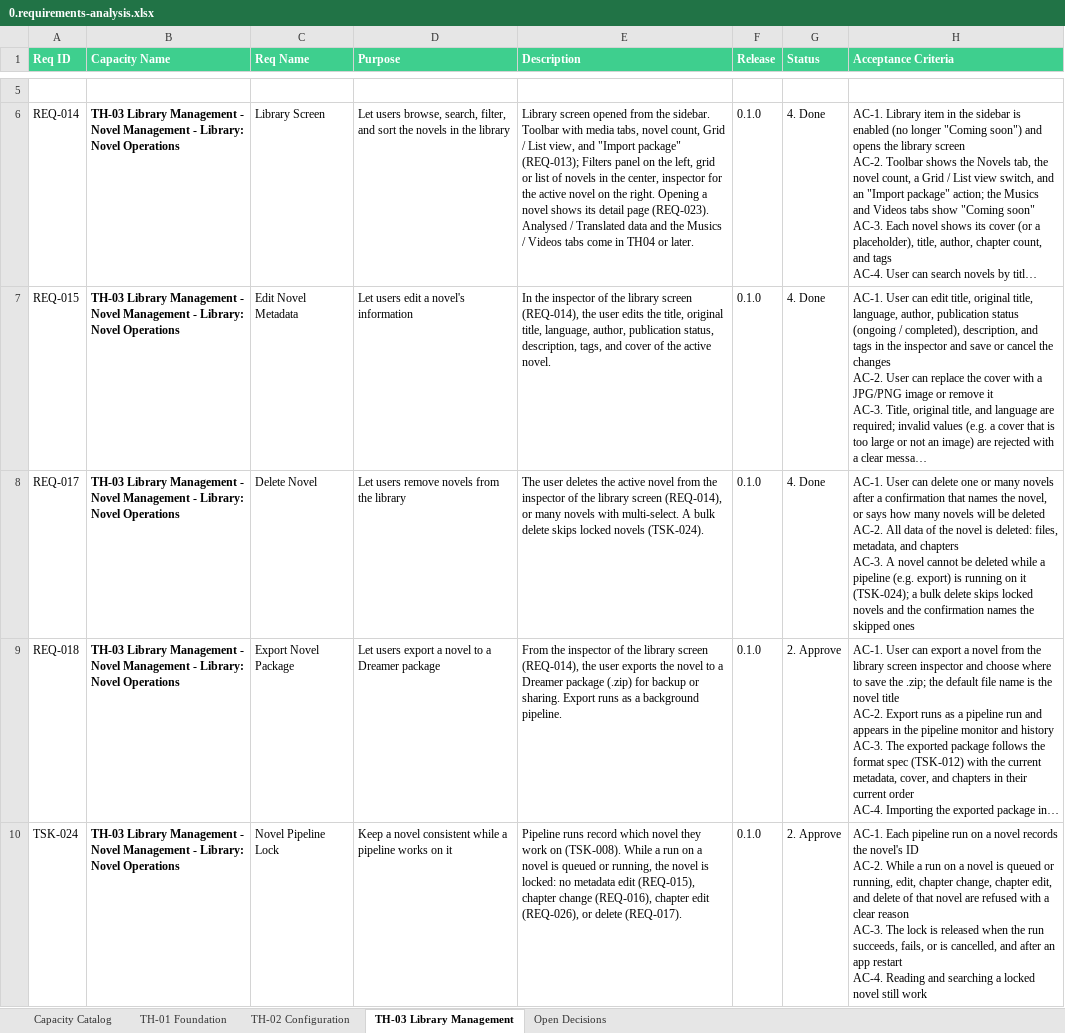
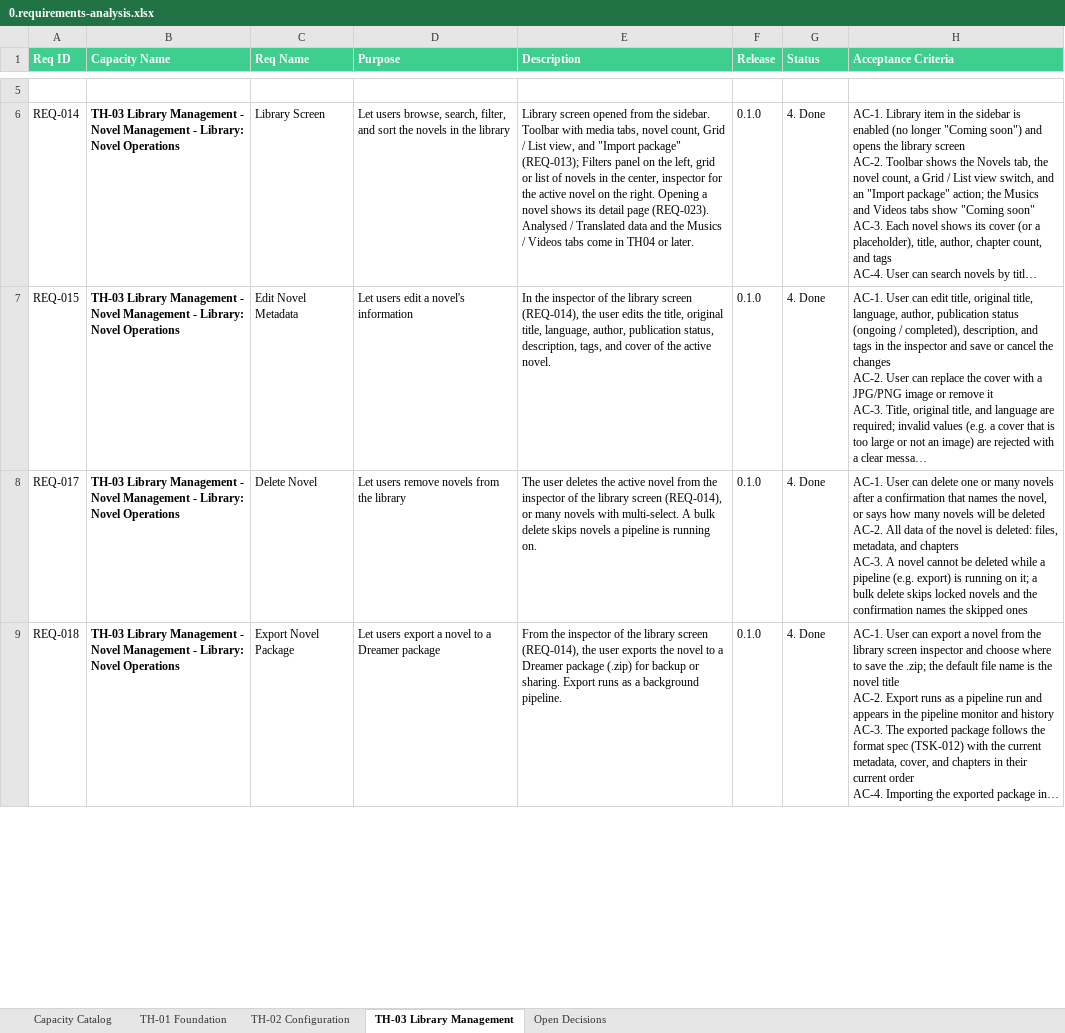
Before and after one commit to datntdev0/projects.dreamer-studio, an Excel workbook: _docs/0.requirements-analysis.xlsx, sheet TH-03 Library Management, drawn as a sheet; only a part is shown, gaps mark what is left out; long unchanged cells end in …; values as stored, in another font and other column widths than the file's, no borders; ↵ is a line break in a cell; the diff covers the shown part only; the diff names each change by its address in the sheet, - before the commit and + after, or states it on an @@ line.

```diff
--- a/_docs/0.requirements-analysis.xlsx (sheet TH-03 Library Management)
+++ b/_docs/0.requirements-analysis.xlsx (sheet TH-03 Library Management)
-E8 (Description): …delete skips locked novels (TSK-024).
+E8 (Description): …delete skips novels a pipeline is running on.
-H8 (Acceptance Criteria): …running on it (TSK-024); a bulk…
+H8 (Acceptance Criteria): …running on it; a bulk…
-G9 (Status): 2. Approve
+G9 (Status): 4. Done
-row 10: TSK-024 | TH-03 Library Management - Novel Management - Library: Novel Operations | Novel Pipeline Lock | Keep a novel consistent while a pipeline works on it | Pipeline runs record which novel they work on (TSK-008). While a run on a novel is queued or running, the novel is locked: no metadata edit (REQ-015), chapter change (REQ-016), chapter edit (REQ-026), or delete (REQ-017). | 0.1.0 | 2. Approve | AC-1. Each pipeline run on a novel records the novel's ID ↵ AC-2. While a run on a novel is queued or running, edit, chapter change, chapter edit, and delete of that novel are refused with a clear reason ↵ AC-3. The lock is released when the run succeeds, fails, or is cancelled, and after an app restart ↵ AC-4. Reading and searching a locked novel still work
```
Also changed, not shown: 4 edited cells elsewhere in this sheet, sheet Capacity Catalog, 40 other files.
